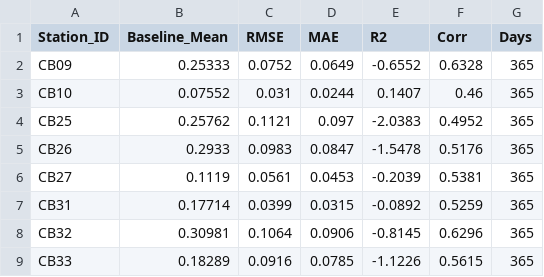
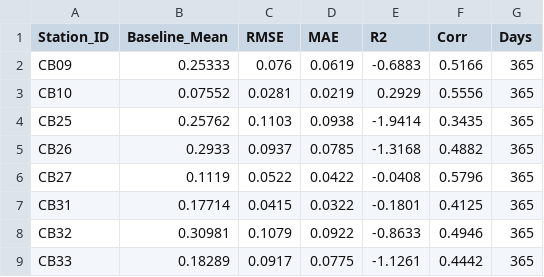
Before and after one commit to Filuuus/ExxonMobilAI, a CSV file: txson_trend_optimized_metrics.csv, drawn as a sheet; only a part is shown; the diff covers the shown part only.

```diff
--- a/txson_trend_optimized_metrics.csv
+++ b/txson_trend_optimized_metrics.csv
@@ -1,9 +1,9 @@
 Station_ID,Baseline_Mean,RMSE,MAE,R2,Corr,Days
-CB09,0.25333,0.0752,0.0649,-0.6552,0.6328,365
-CB10,0.07552,0.031,0.0244,0.1407,0.46,365
-CB25,0.25762,0.1121,0.097,-2.0383,0.4952,365
-CB26,0.2933,0.0983,0.0847,-1.5478,0.5176,365
-CB27,0.1119,0.0561,0.0453,-0.2039,0.5381,365
-CB31,0.17714,0.0399,0.0315,-0.0892,0.5259,365
-CB32,0.30981,0.1064,0.0906,-0.8145,0.6296,365
-CB33,0.18289,0.0916,0.0785,-1.1226,0.5615,365
+CB09,0.25333,0.076,0.0619,-0.6883,0.5166,365
+CB10,0.07552,0.0281,0.0219,0.2929,0.5556,365
+CB25,0.25762,0.1103,0.0938,-1.9414,0.3435,365
+CB26,0.2933,0.0937,0.0785,-1.3168,0.4882,365
+CB27,0.1119,0.0522,0.0422,-0.0408,0.5796,365
+CB31,0.17714,0.0415,0.0322,-0.1801,0.4125,365
+CB32,0.30981,0.1079,0.0922,-0.8633,0.4946,365
+CB33,0.18289,0.0917,0.0775,-1.1261,0.4442,365
```
Also changed, not shown: 52 edited cells elsewhere in this file, 6 other files.
